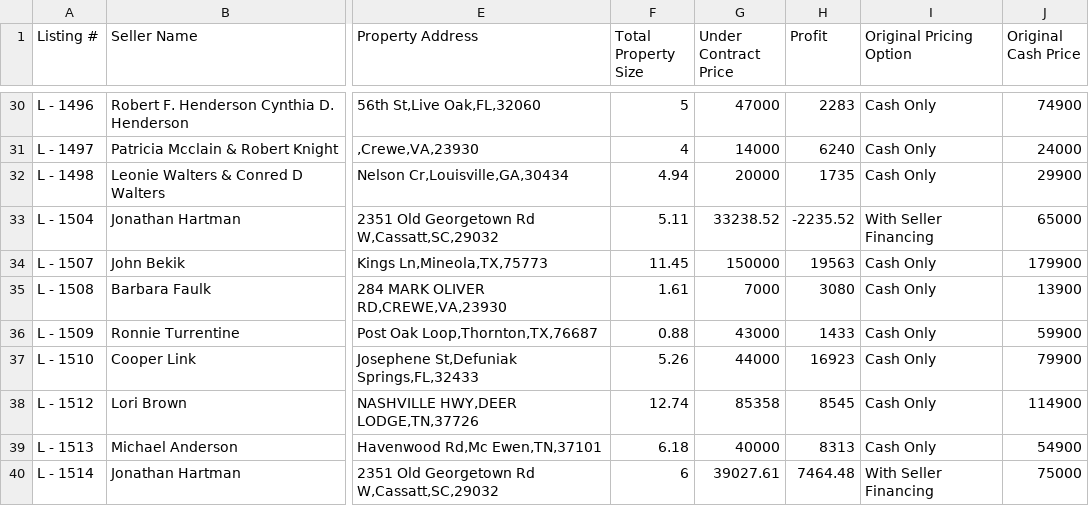
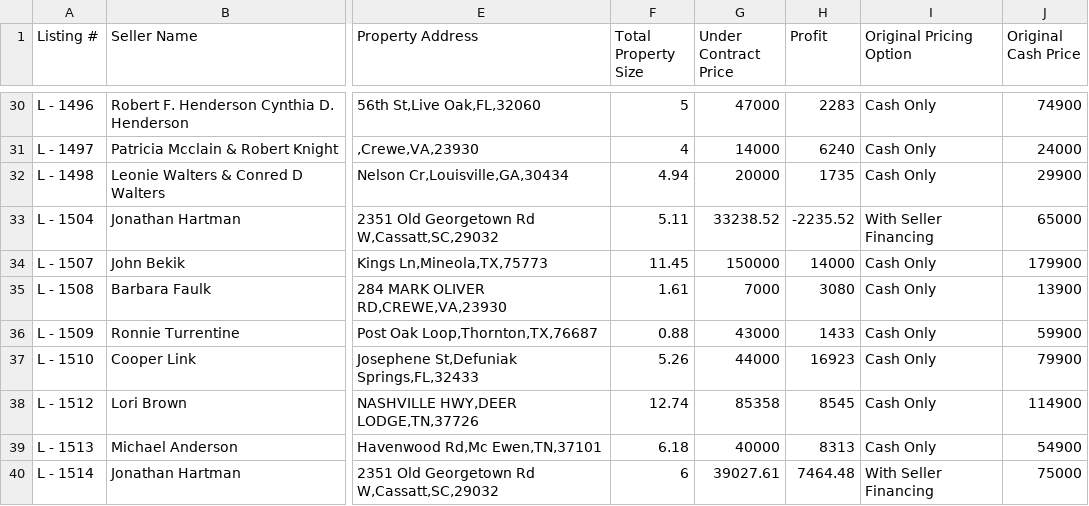
Before and after one commit to GoldSoilInc/Property-Card-Reports, a CSV file: data/price-drop-report.csv, drawn as a sheet; only a part is shown, gaps mark what is left out; the diff names each change by its address in the sheet, - before the commit and + after, or states it on an @@ line.

Commit message:
Update price-drop-report.csv from Google Sheets

```diff
--- a/data/price-drop-report.csv
+++ b/data/price-drop-report.csv
-H34 (Profit): 19563
+H34 (Profit): 14000
```
